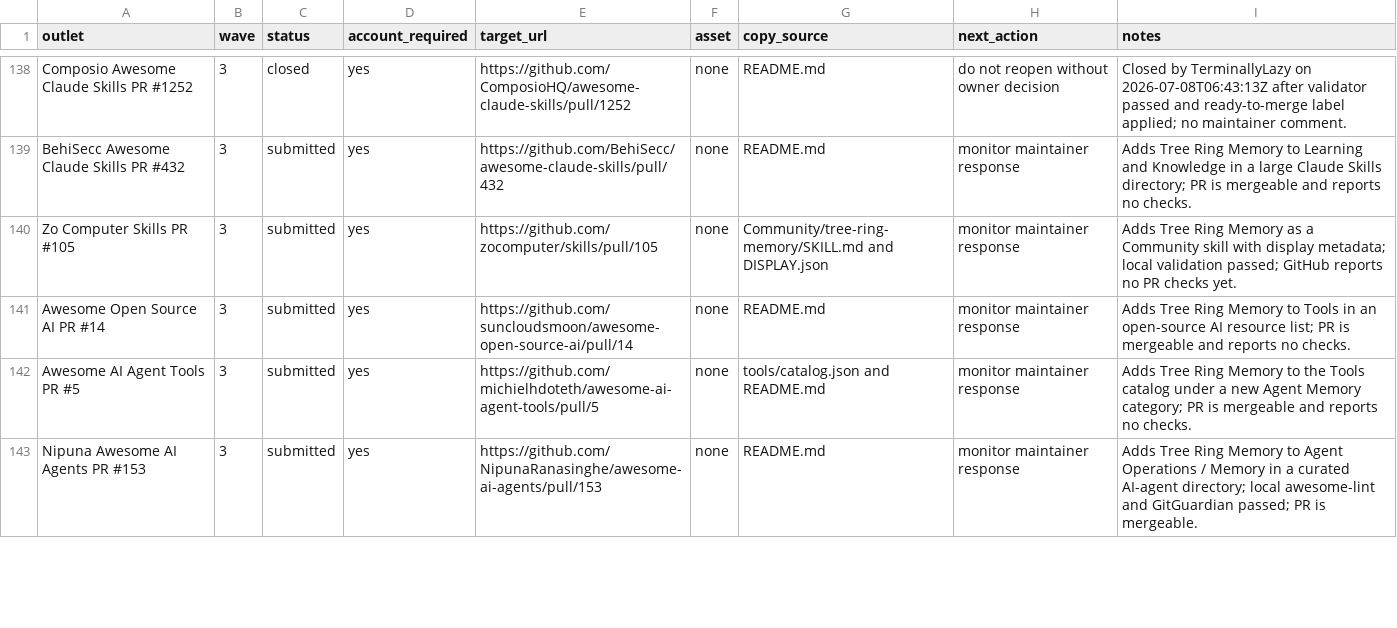
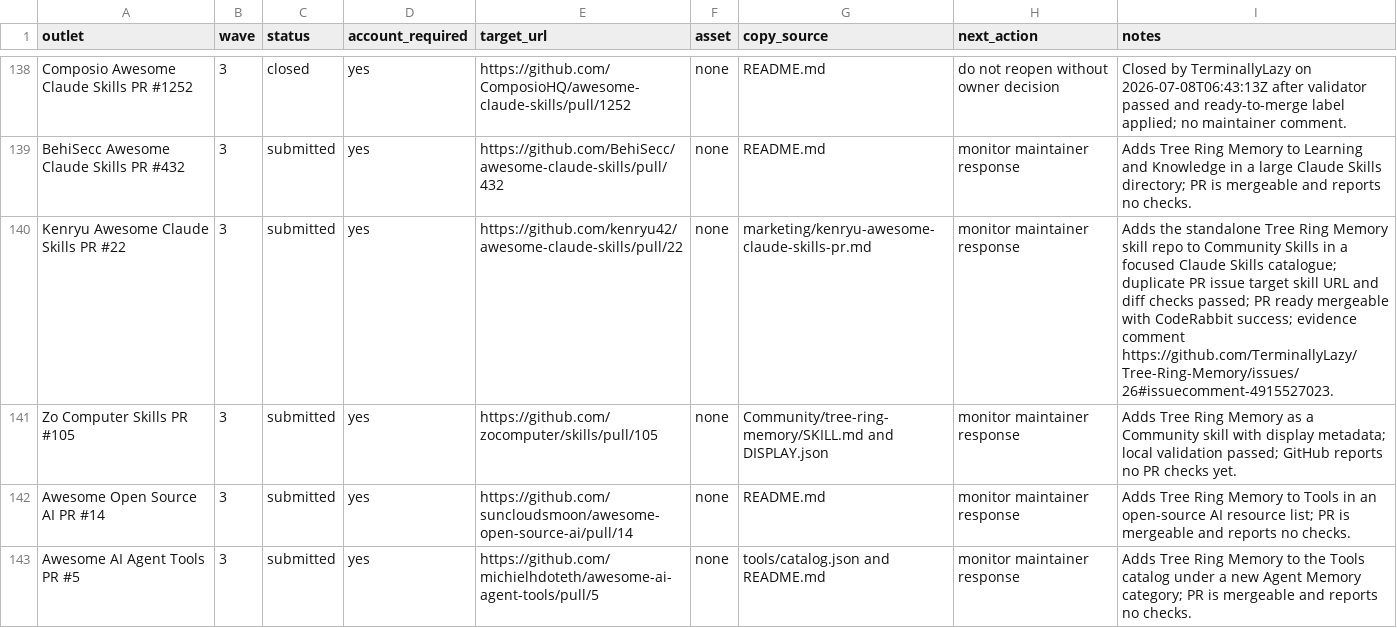
Before and after one commit to TerminallyLazy/Tree-Ring-Memory, a CSV file: marketing/outreach-crm.csv, drawn as a sheet; only a part is shown, gaps mark what is left out; the shorter side is filled out with more unchanged rows.

```diff
--- a/marketing/outreach-crm.csv
+++ b/marketing/outreach-crm.csv
@@ -139,2 +139,3 @@ Composio Awesome Claude Skills PR #1252,3,closed,yes,https://github.com/Composio
 BehiSecc Awesome Claude Skills PR #432,3,submitted,yes,https://github.com/BehiSecc/awesome-claude-skills/pull/432,none,README.md,monitor maintainer response,Adds Tree Ring Memory to Learning and Knowledge in a large Claude Skills directory; PR is mergeable and reports no checks.
+Kenryu Awesome Claude Skills PR #22,3,submitted,yes,https://github.com/kenryu42/awesome-claude-skills/pull/22,none,marketing/kenryu-awesome-claude-skills-pr.md,monitor maintainer response,Adds the standalone Tree Ring Memory skill repo to Community Skills in a focused Claude Skills catalogue; duplicate PR issue target skill URL and diff checks passed; PR ready mergeable with CodeRabbit success; evidence comment https://github.com/TerminallyLazy/Tree-Ring-Memory/issues/26#issuecomment-4915527023.
 Zo Computer Skills PR #105,3,submitted,yes,https://github.com/zocomputer/skills/pull/105,none,Community/tree-ring-memory/SKILL.md and DISPLAY.json,monitor maintainer response,Adds Tree Ring Memory as a Community skill with display metadata; local validation passed; GitHub reports no PR checks yet.
```
Also changed, not shown: marketing/submission-ledger.csv, 3 other files.
